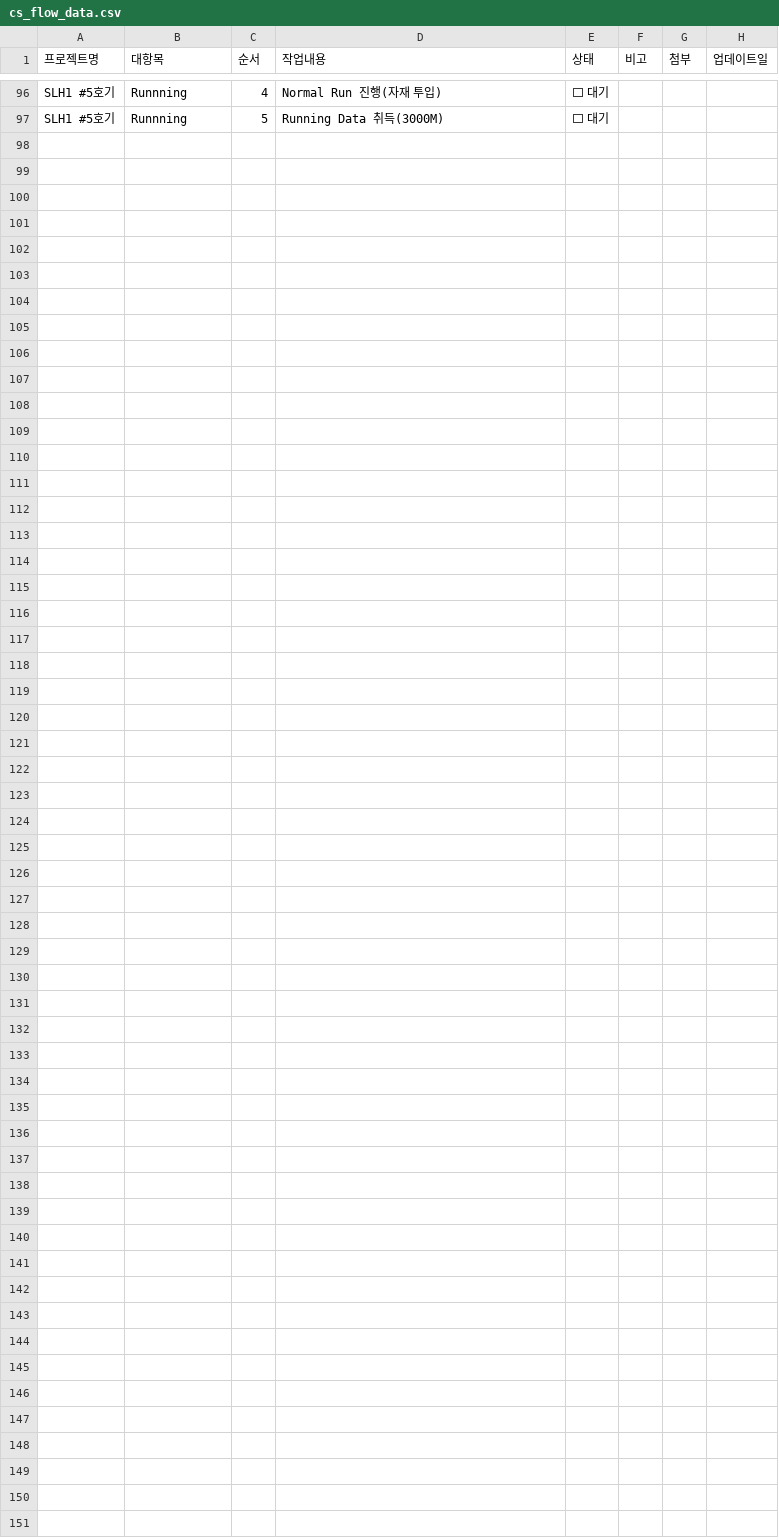
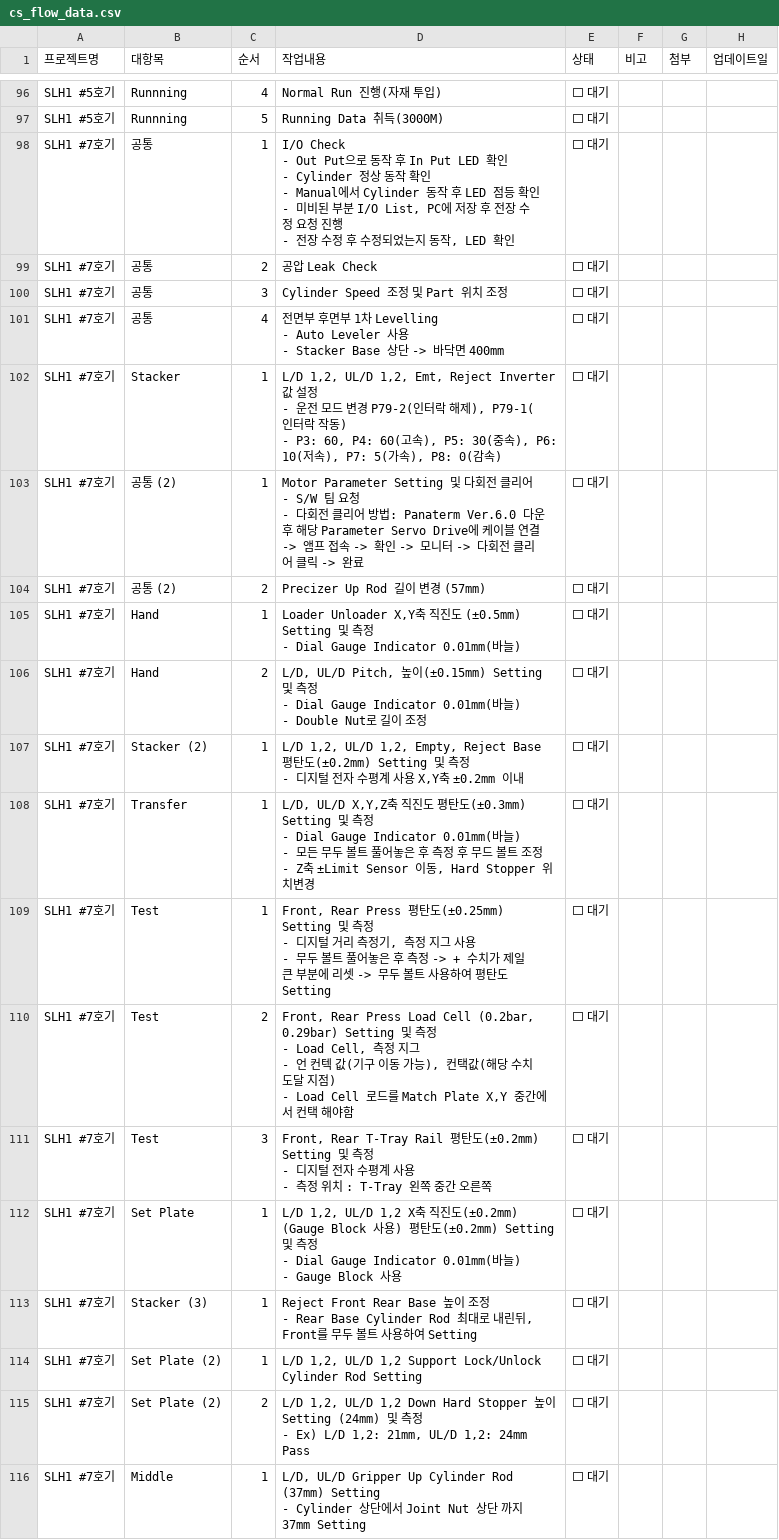
Before and after one commit to Saltlightchoi/my-work-log, a CSV file: cs_flow_data.csv, drawn as a sheet; only a part is shown, gaps mark what is left out; ↵ is a line break in a cell; the diff covers the shown part only; the diff names each change by its address in the sheet, - before the commit and + after, or states it on an @@ line.

Commit message:
Create: SLH1 #7호기 from 기본 템플릿(초기화 상태)

```diff
--- a/cs_flow_data.csv
+++ b/cs_flow_data.csv
+row 98: SLH1 #7호기 | 공통 | 1 | I/O Check ↵ - Out Put으로 동작 후 In Put LED 확인 ↵ - Cylinder 정상 동작 확인 ↵ - Manual에서 Cylinder 동작 후 LED 점등 확인 ↵ - 미비된 부분 I/O List, PC에 저장 후 전장 수정 요청 진행 ↵ - 전장 수정 후 수정되었는지 동작, LED 확인 | ⬜ 대기
+row 99: SLH1 #7호기 | 공통 | 2 | 공압 Leak Check | ⬜ 대기
+row 100: SLH1 #7호기 | 공통 | 3 | Cylinder Speed 조정 및 Part 위치 조정 | ⬜ 대기
+row 101: SLH1 #7호기 | 공통 | 4 | 전면부 후면부 1차 Levelling ↵ - Auto Leveler 사용 ↵ - Stacker Base 상단 -> 바닥면 400mm | ⬜ 대기
+row 102: SLH1 #7호기 | Stacker | 1 | L/D 1,2, UL/D 1,2, Emt, Reject Inverter 값 설정 ↵ - 운전 모드 변경 P79-2(인터락 해제), P79-1(인터락 작동) ↵ - P3: 60, P4: 60(고속), P5: 30(중속), P6: 10(저속), P7: 5(가속), P8: 0(감속) | ⬜ 대기
+row 103: SLH1 #7호기 | 공통 (2) | 1 | Motor Parameter Setting 및 다회전 클리어 ↵ - S/W 팀 요청 ↵ - 다회전 클리어 방법: Panaterm Ver.6.0 다운 후 해당 Parameter Servo Drive에 케이블 연결 -> 앰프 접속 -> 확인 -> 모니터 -> 다회전 클리어 클릭 -> 완료 | ⬜ 대기
+row 104: SLH1 #7호기 | 공통 (2) | 2 | Precizer Up Rod 길이 변경 (57mm) | ⬜ 대기
+row 105: SLH1 #7호기 | Hand | 1 | Loader Unloader X,Y축 직진도 (±0.5mm) Setting 및 측정 ↵ - Dial Gauge Indicator 0.01mm(바늘) | ⬜ 대기
+row 106: SLH1 #7호기 | Hand | 2 | L/D, UL/D Pitch, 높이(±0.15mm) Setting 및 측정 ↵ - Dial Gauge Indicator 0.01mm(바늘) ↵ - Double Nut로 길이 조정 | ⬜ 대기
+row 107: SLH1 #7호기 | Stacker (2) | 1 | L/D 1,2, UL/D 1,2, Empty, Reject Base 평탄도(±0.2mm) Setting 및 측정 ↵ - 디지털 전자 수평계 사용 X,Y축 ±0.2mm 이내 | ⬜ 대기
+row 108: SLH1 #7호기 | Transfer | 1 | L/D, UL/D X,Y,Z축 직진도 평탄도(±0.3mm) Setting 및 측정 ↵ - Dial Gauge Indicator 0.01mm(바늘) ↵ - 모든 무두 볼트 풀어놓은 후 측정 후 무드 볼트 조정 ↵ - Z축 ±Limit Sensor 이동, Hard Stopper 위치변경 | ⬜ 대기
+row 109: SLH1 #7호기 | Test | 1 | Front, Rear Press 평탄도(±0.25mm) Setting 및 측정 ↵ - 디지털 거리 측정기, 측정 지그 사용 ↵ - 무두 볼트 풀어놓은 후 측정 -> + 수치가 제일 큰 부분에 리셋 -> 무두 볼트 사용하여 평탄도 Setting | ⬜ 대기
+row 110: SLH1 #7호기 | Test | 2 | Front, Rear Press Load Cell (0.2bar, 0.29bar) Setting 및 측정 ↵ - Load Cell, 측정 지그 ↵ - 언 컨텍 값(기구 이동 가능), 컨택값(해당 수치 도달 지점) ↵ - Load Cell 로드를 Match Plate X,Y 중간에서 컨택 해야함 | ⬜ 대기
+row 111: SLH1 #7호기 | Test | 3 | Front, Rear T-Tray Rail 평탄도(±0.2mm) Setting 및 측정 ↵ - 디지털 전자 수평계 사용 ↵ - 측정 위치 : T-Tray 왼쪽 중간 오른쪽 | ⬜ 대기
+row 112: SLH1 #7호기 | Set Plate | 1 | L/D 1,2, UL/D 1,2 X축 직진도(±0.2mm) (Gauge Block 사용) 평탄도(±0.2mm) Setting 및 측정 ↵ - Dial Gauge Indicator 0.01mm(바늘) ↵ - Gauge Block 사용 | ⬜ 대기
+row 113: SLH1 #7호기 | Stacker (3) | 1 | Reject Front Rear Base 높이 조정 ↵ - Rear Base Cylinder Rod 최대로 내린뒤, Front를 무두 볼트 사용하여 Setting | ⬜ 대기
+row 114: SLH1 #7호기 | Set Plate (2) | 1 | L/D 1,2, UL/D 1,2 Support Lock/Unlock Cylinder Rod Setting | ⬜ 대기
+row 115: SLH1 #7호기 | Set Plate (2) | 2 | L/D 1,2, UL/D 1,2 Down Hard Stopper 높이 Setting (24mm) 및 측정 ↵ - Ex) L/D 1,2: 21mm, UL/D 1,2: 24mm Pass | ⬜ 대기
+row 116: SLH1 #7호기 | Middle | 1 | L/D, UL/D Gripper Up Cylinder Rod (37mm) Setting ↵ - Cylinder 상단에서 Joint Nut 상단 까지 37mm Setting | ⬜ 대기
```
Also changed, not shown: 16 added rows elsewhere in this file.
